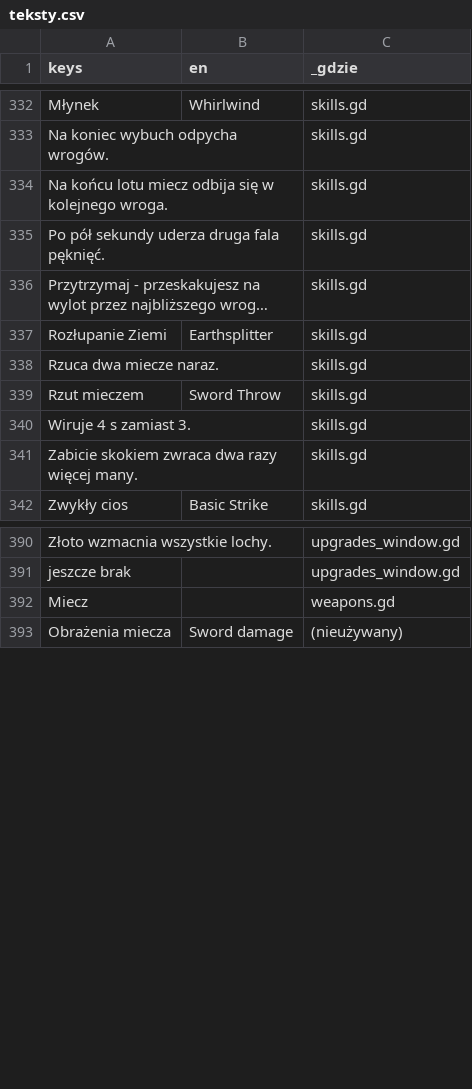
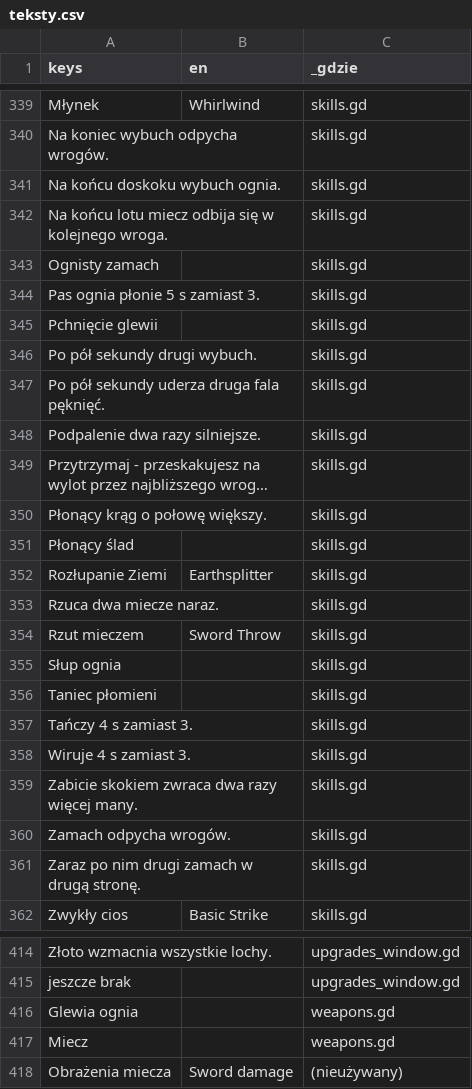
Before and after one commit to slota145/Watra-Mobile, a CSV file: translations/teksty.csv, drawn as a sheet; only a part is shown, gaps mark what is left out; long unchanged cells end in …; the diff covers the shown part only; the diff names each change by its address in the sheet, - before the commit and + after, or states it on an @@ line.

```diff
--- a/translations/teksty.csv
+++ b/translations/teksty.csv
+row 341: Na końcu doskoku wybuch ognia. |  | skills.gd
+row 343: Ognisty zamach |  | skills.gd
+row 344: Pas ognia płonie 5 s zamiast 3. |  | skills.gd
+row 345: Pchnięcie glewii |  | skills.gd
+row 346: Po pół sekundy drugi wybuch. |  | skills.gd
+row 348: Podpalenie dwa razy silniejsze. |  | skills.gd
+row 350: Płonący krąg o połowę większy. |  | skills.gd
+row 351: Płonący ślad |  | skills.gd
+row 355: Słup ognia |  | skills.gd
+row 356: Taniec płomieni |  | skills.gd
+row 357: Tańczy 4 s zamiast 3. |  | skills.gd
+row 360: Zamach odpycha wrogów. |  | skills.gd
+row 361: Zaraz po nim drugi zamach w drugą stronę. |  | skills.gd
+row 416: Glewia ognia |  | weapons.gd
```
Also changed, not shown: 11 added rows elsewhere in this file, 27 other files.
